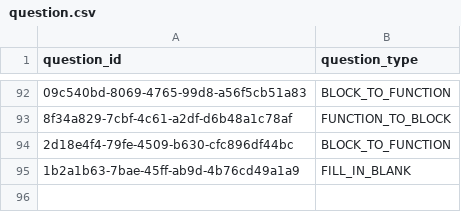
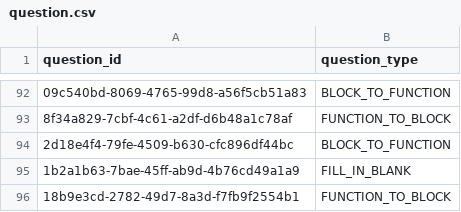
Before and after one commit to actamayev/lever-labs-server, a CSV file: src/db-seed-data/question.csv, drawn as a sheet; only a part is shown, gaps mark what is left out; the diff names each change by its address in the sheet, - before the commit and + after, or states it on an @@ line.

```diff
--- a/src/db-seed-data/question.csv
+++ b/src/db-seed-data/question.csv
+row 96: 18b9e3cd-2782-49d7-8a3d-f7fb9f2554b1 | FUNCTION_TO_BLOCK
```
Also changed, not shown: src/db-seed-data/function_to_block_answer_choice.csv, src/db-seed-data/lesson_question_map.csv, 2 other files.
